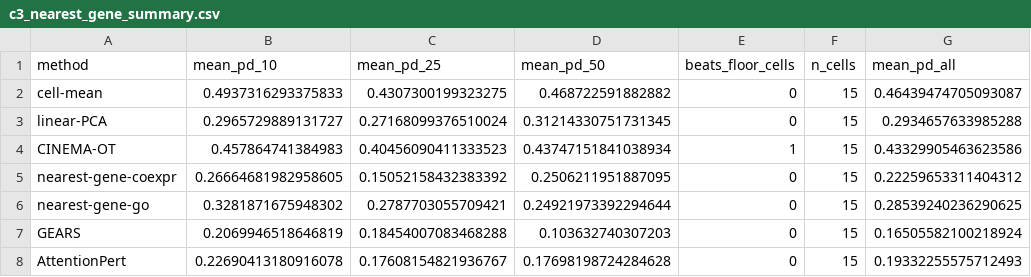
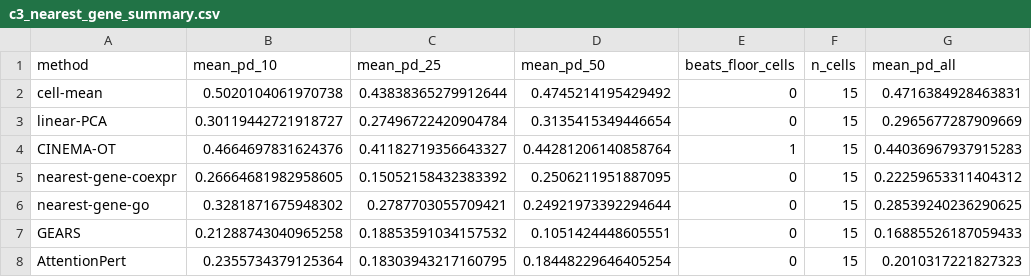
Before and after one commit to Chan-Hee/ivcbench, a CSV file: results/_paper/c3_nearest_gene_summary.csv, drawn as a sheet.

```diff
--- a/results/_paper/c3_nearest_gene_summary.csv
+++ b/results/_paper/c3_nearest_gene_summary.csv
@@ -1,8 +1,8 @@
 method,mean_pd_10,mean_pd_25,mean_pd_50,beats_floor_cells,n_cells,mean_pd_all
-cell-mean,0.4937316293375833,0.4307300199323275,0.468722591882882,0,15,0.46439474705093087
-linear-PCA,0.2965729889131727,0.27168099376510024,0.31214330751731345,0,15,0.2934657633985288
-CINEMA-OT,0.457864741384983,0.40456090411333523,0.43747151841038934,1,15,0.43329905463623586
+cell-mean,0.5020104061970738,0.43838365279912644,0.4745214195429492,0,15,0.4716384928463831
+linear-PCA,0.30119442721918727,0.27496722420904784,0.3135415349446654,0,15,0.2965677287909669
+CINEMA-OT,0.4664697831624376,0.41182719356643327,0.44281206140858764,1,15,0.44036967937915283
 nearest-gene-coexpr,0.26664681982958605,0.15052158432383392,0.2506211951887095,0,15,0.22259653311404312
 nearest-gene-go,0.3281871675948302,0.2787703055709421,0.24921973392294644,0,15,0.28539240236290625
-GEARS,0.2069946518646819,0.18454007083468288,0.103632740307203,0,15,0.16505582100218924
-AttentionPert,0.22690413180916078,0.17608154821936767,0.17698198724284628,0,15,0.19332255575712493
+GEARS,0.21288743040965258,0.18853591034157532,0.1051424448605551,0,15,0.16885526187059433
+AttentionPert,0.2355734379125364,0.18303943217160795,0.18448229646405254,0,15,0.2010317221827323
```
Also changed, not shown: 7 other files.
